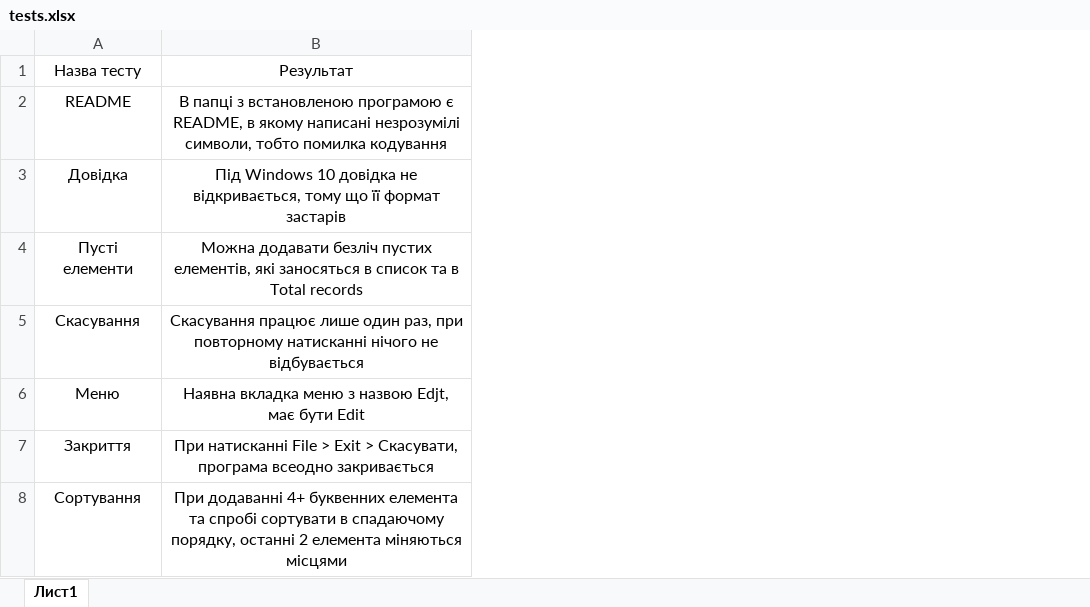
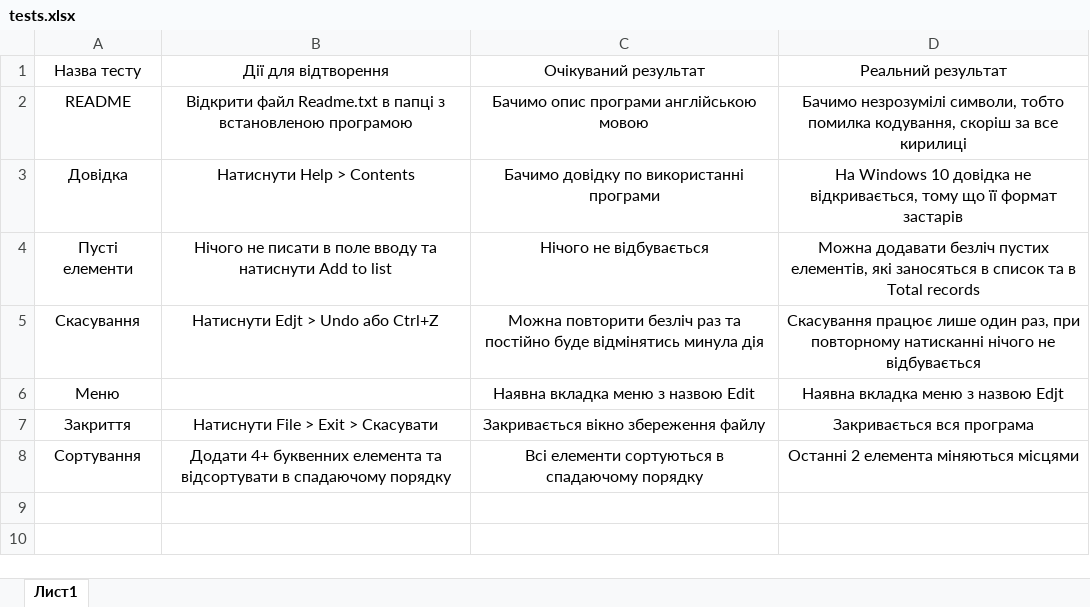
Before and after one commit to AsfhtgkDavid/first-course-practice, an Excel workbook: tests.xlsx, sheet Лист1, drawn as a sheet; values as stored, in another font and other column widths than the file's, no borders; removed rows and columns are numbered as before the commit, all else as after; the diff names each change by its address in the sheet, - before the commit and + after, or states it on an @@ line.

Commit message:
Update tests

```diff
--- a/tests.xlsx (sheet Лист1)
+++ b/tests.xlsx (sheet Лист1)
-column B (Результат), rows 2-8: В папці з встановленою програмою є README, в якому написані незрозумілі символи, тобто помилка кодування | Під Windows 10 довідка не відкривається, тому що її формат застарів | Можна додавати безліч пустих елементів, які заносяться в список та в Total records | Скасування працює лише один раз, при повторному натисканні нічого не відбувається | Наявна вкладка меню з назвою Edjt, має бути Edit | При натисканні File > Exit > Скасувати, програма всеодно закривається | При додаванні 4+ буквенних елемента та спробі сортувати в спадаючому порядку, останні 2 елемента міняються місцями
+column B (Дії для відтворення), rows 2-8: Відкрити файл Readme.txt в папці з встановленою програмою | Натиснути Help > Contents | Нічого не писати в поле вводу та натиснути Add to list | Натиснути Edjt > Undo або Ctrl+Z |  | Натиснути File > Exit > Скасувати | Додати 4+ буквенних елемента та відсортувати в спадаючому порядку
+column C (Очікуваний результат), rows 2-8: Бачимо опис програми англійською мовою | Бачимо довідку по використанні програми | Нічого не відбувається | Можна повторити безліч раз та постійно буде відмінятись минула дія | Наявна вкладка меню з назвою Edit | Закривається вікно збереження файлу | Всі елементи сортуються в спадаючому порядку
+column D (Реальний результат), rows 2-8: Бачимо незрозумілі символи, тобто помилка кодування, скоріш за все кирилиці | На Windows 10 довідка не відкривається, тому що її формат застарів | Можна додавати безліч пустих елементів, які заносяться в список та в Total records | Скасування працює лише один раз, при повторному натисканні нічого не відбувається | Наявна вкладка меню з назвою Edjt | Закривається вся програма | Останні 2 елемента міняються місцями
```
